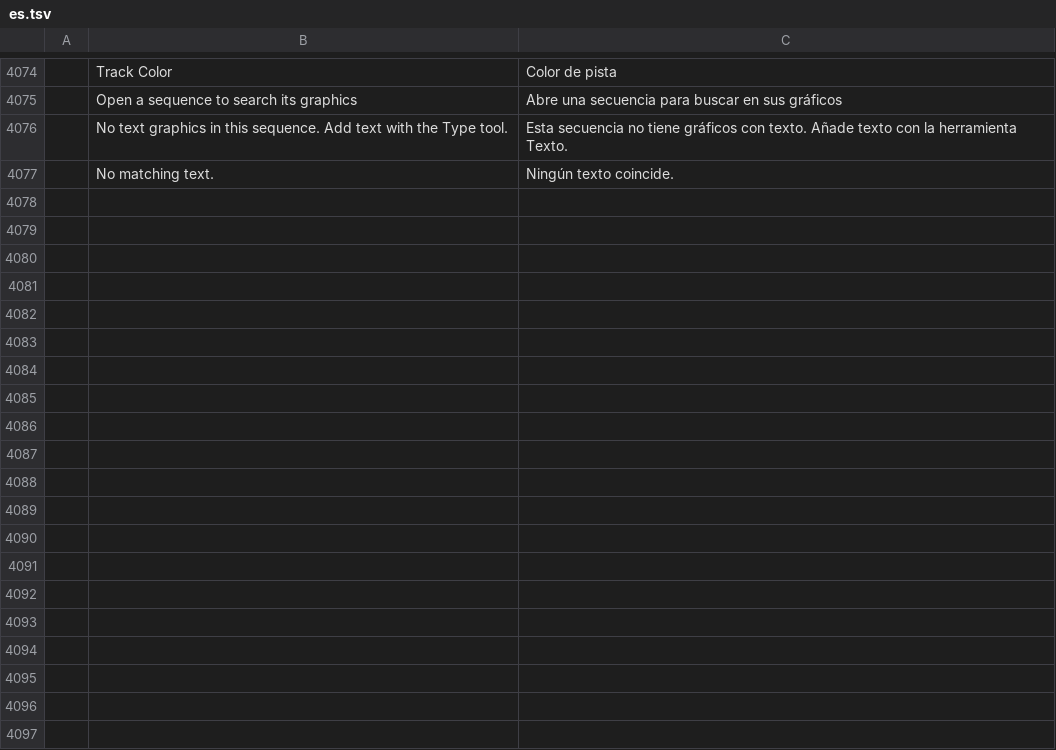
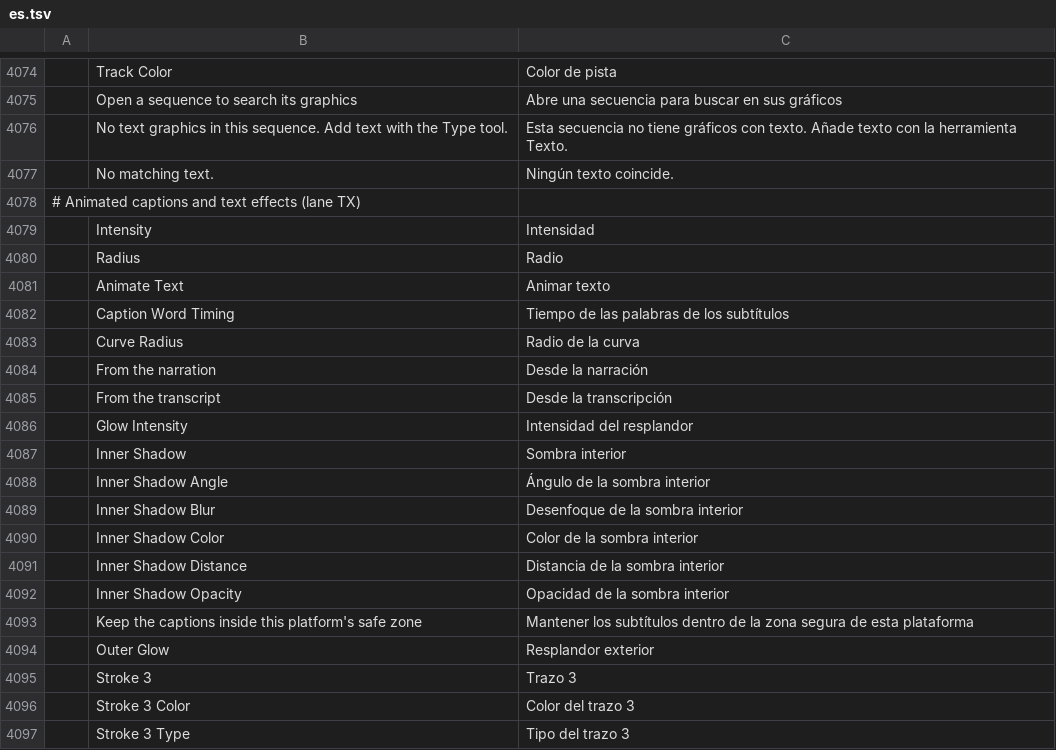
Before and after one commit to moheshmohan/AutoCut, a TSV file: crates/ui-egui/src/i18n/es.tsv, drawn as a sheet; only a part is shown, gaps mark what is left out; the diff covers the shown part only; the diff names each change by its address in the sheet, - before the commit and + after, or states it on an @@ line.

```diff
--- a/crates/ui-egui/src/i18n/es.tsv
+++ b/crates/ui-egui/src/i18n/es.tsv
+row 4078: # Animated captions and text effects (lane TX)
+row 4079:  | Intensity | Intensidad
+row 4080:  | Radius | Radio
+row 4081:  | Animate Text | Animar texto
+row 4082:  | Caption Word Timing | Tiempo de las palabras de los subtítulos
+row 4083:  | Curve Radius | Radio de la curva
+row 4084:  | From the narration | Desde la narración
+row 4085:  | From the transcript | Desde la transcripción
+row 4086:  | Glow Intensity | Intensidad del resplandor
+row 4087:  | Inner Shadow | Sombra interior
+row 4088:  | Inner Shadow Angle | Ángulo de la sombra interior
+row 4089:  | Inner Shadow Blur | Desenfoque de la sombra interior
+row 4090:  | Inner Shadow Color | Color de la sombra interior
+row 4091:  | Inner Shadow Distance | Distancia de la sombra interior
+row 4092:  | Inner Shadow Opacity | Opacidad de la sombra interior
+row 4093:  | Keep the captions inside this platform's safe zone | Mantener los subtítulos dentro de la zona segura de esta plataforma
+row 4094:  | Outer Glow | Resplandor exterior
+row 4095:  | Stroke 3 | Trazo 3
+row 4096:  | Stroke 3 Color | Color del trazo 3
+row 4097:  | Stroke 3 Type | Tipo del trazo 3
```
Also changed, not shown: 21 added rows elsewhere in this file, crates/ui-egui/src/i18n/ja.tsv, crates/ui-egui/src/i18n/zh-cn.tsv, 33 other files.
